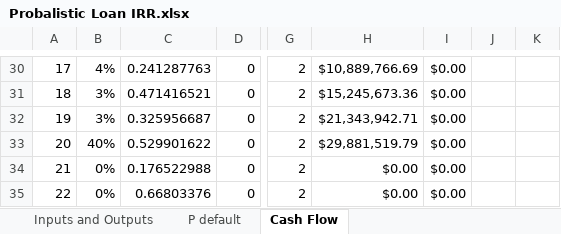
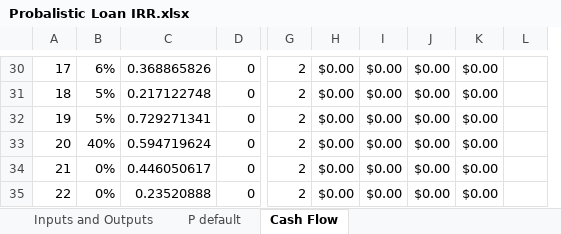
Before and after one commit to marco7n77/Financial-Modeling, an Excel workbook: Probalistic Loan IRR.xlsx, sheet Cash Flow, drawn as a sheet; only a part is shown, gaps mark what is left out; values as stored, in another font and other column widths than the file's, no borders; removed rows and columns are numbered as before the commit, all else as after; the diff covers the shown part only; the diff names each change by its address in the sheet, - before the commit and + after, or states it on an @@ line.

```diff
--- a/Probalistic Loan IRR.xlsx (sheet Cash Flow)
+++ b/Probalistic Loan IRR.xlsx (sheet Cash Flow)
-column C, rows 30-35: 0.241287763 | 0.471416521 | 0.325956687 | 0.529901622 | 0.176522988 | 0.66803376
+column C, rows 30-35: 0.368865826 | 0.217122748 | 0.729271341 | 0.594719624 | 0.446050617 | 0.23520888
-column H, rows 30-35: $10,889,766.69 | $15,245,673.36 | $21,343,942.71 | $29,881,519.79 | $0.00 | $0.00
+column H, rows 30-35: all $0.00
-column J, empty
-column K, empty
+column J, rows 30-35: all $0.00
+column K, rows 30-35: all $0.00
+column L, empty
-B30: 4%
+B30: 6%
-B31:B32: 3%
+B31:B32: 5%
```
Also changed, not shown: 1 added row, 1 removed row and 21 edited cells elsewhere in this sheet, sheet Inputs and Outputs, sheet P default, formulas that keep their value, 5 other files.
